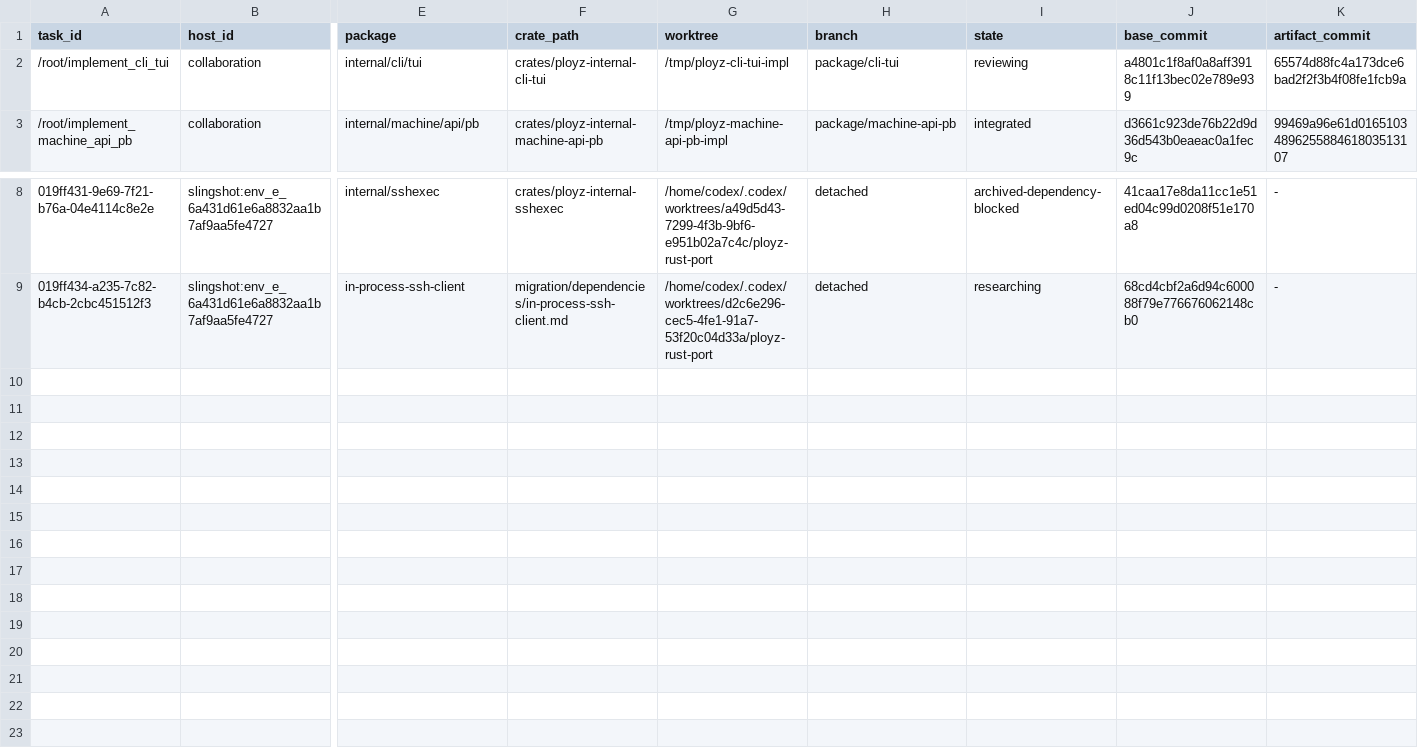
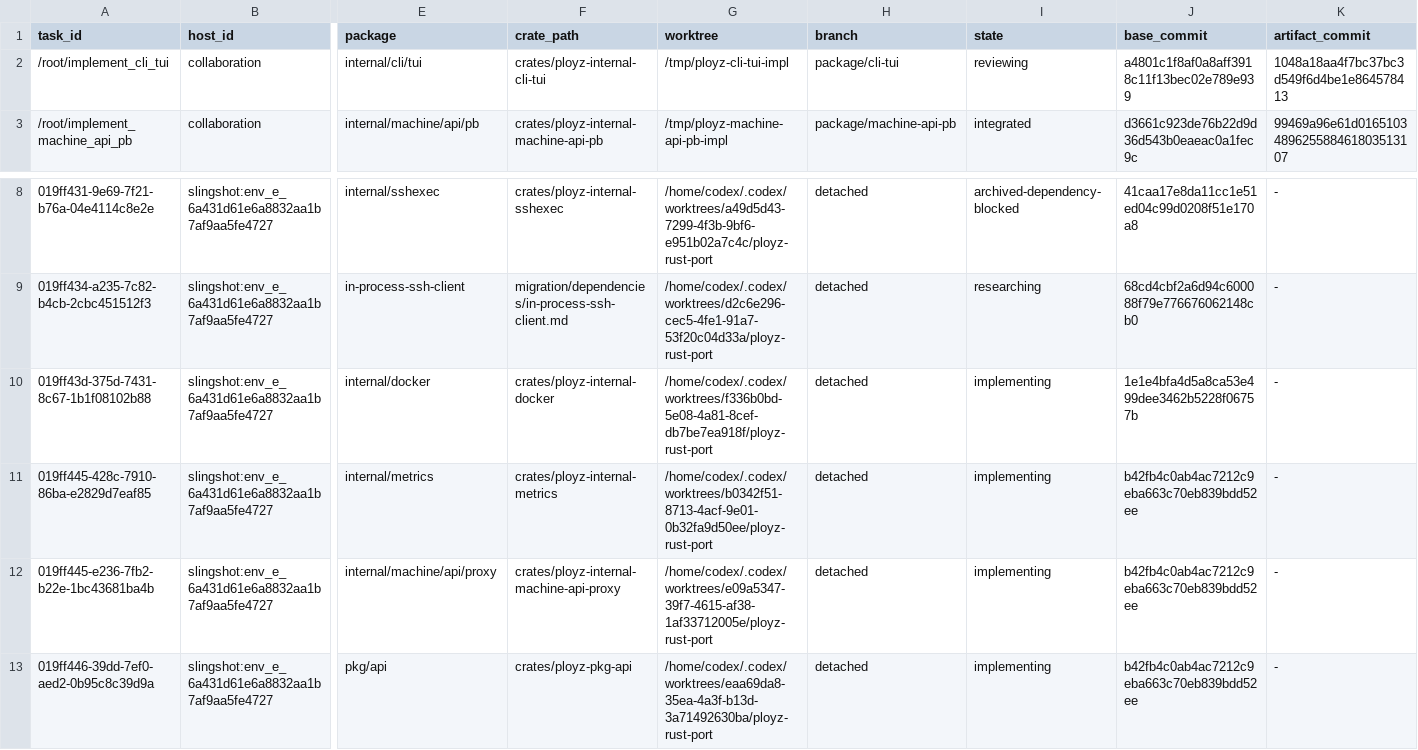
Before and after one commit to getployz/ployz-rust-port, a TSV file: migration/TASKS.tsv, drawn as a sheet; only a part is shown, gaps mark what is left out; rows hold the shown columns only; the diff names each change by its address in the sheet, - before the commit and + after, or states it on an @@ line.

```diff
--- a/migration/TASKS.tsv
+++ b/migration/TASKS.tsv
-K2 (artifact_commit): 65574d88fc4a173dce6bad2f2f3b4f08fe1fcb9a
+K2 (artifact_commit): 1048a18aa4f7bc37bc3d549f6d4be1e864578413
+row 10: 019ff43d-375d-7431-8c67-1b1f08102b88 | slingshot:env_e_6a431d61e6a8832aa1b7af9aa5fe4727 | internal/docker | crates/ployz-internal-docker | /home/codex/.codex/worktrees/f336b0bd-5e08-4a81-8cef-db7be7ea918f/ployz-rust-port | detached | implementing | 1e1e4bfa4d5a8ca53e499dee3462b5228f06757b | -
+row 11: 019ff445-428c-7910-86ba-e2829d7eaf85 | slingshot:env_e_6a431d61e6a8832aa1b7af9aa5fe4727 | internal/metrics | crates/ployz-internal-metrics | /home/codex/.codex/worktrees/b0342f51-8713-4acf-9e01-0b32fa9d50ee/ployz-rust-port | detached | implementing | b42fb4c0ab4ac7212c9eba663c70eb839bdd52ee | -
+row 12: 019ff445-e236-7fb2-b22e-1bc43681ba4b | slingshot:env_e_6a431d61e6a8832aa1b7af9aa5fe4727 | internal/machine/api/proxy | crates/ployz-internal-machine-api-proxy | /home/codex/.codex/worktrees/e09a5347-39f7-4615-af38-1af33712005e/ployz-rust-port | detached | implementing | b42fb4c0ab4ac7212c9eba663c70eb839bdd52ee | -
+row 13: 019ff446-39dd-7ef0-aed2-0b95c8c39d9a | slingshot:env_e_6a431d61e6a8832aa1b7af9aa5fe4727 | pkg/api | crates/ployz-pkg-api | /home/codex/.codex/worktrees/eaa69da8-35ea-4a3f-b13d-3a71492630ba/ployz-rust-port | detached | implementing | b42fb4c0ab4ac7212c9eba663c70eb839bdd52ee | -
```
Also changed, not shown: migration/PACKAGES.tsv.
